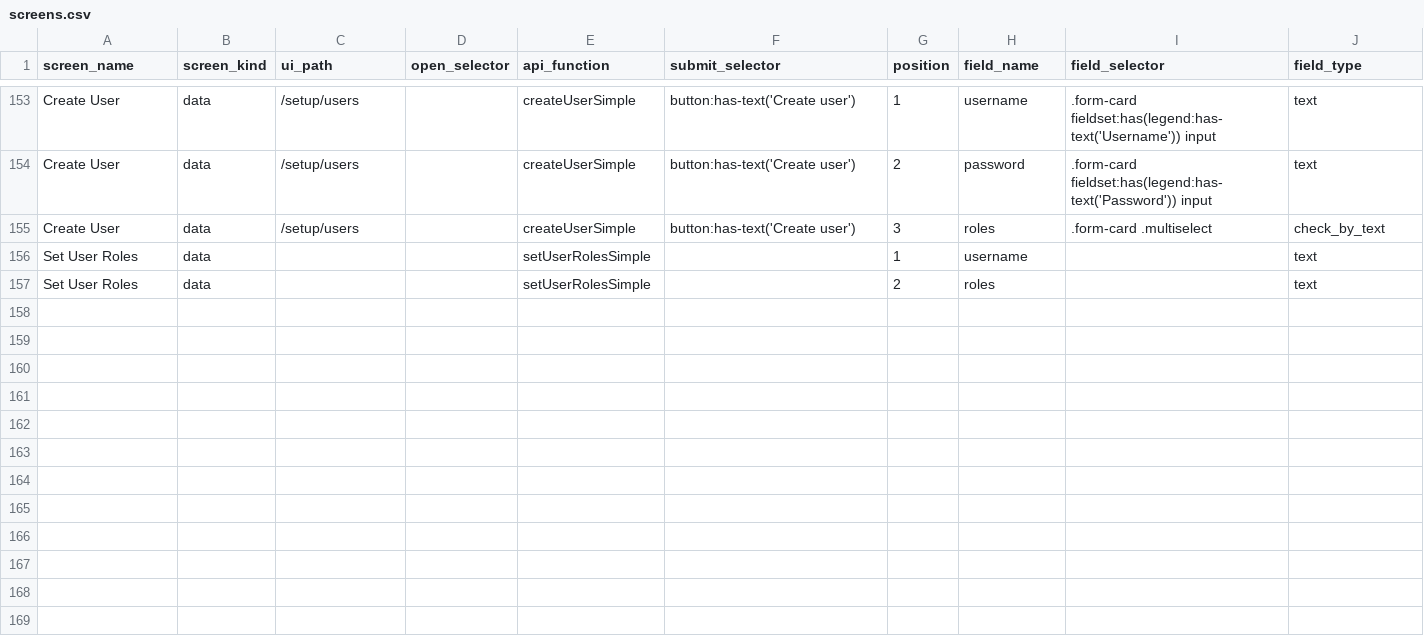
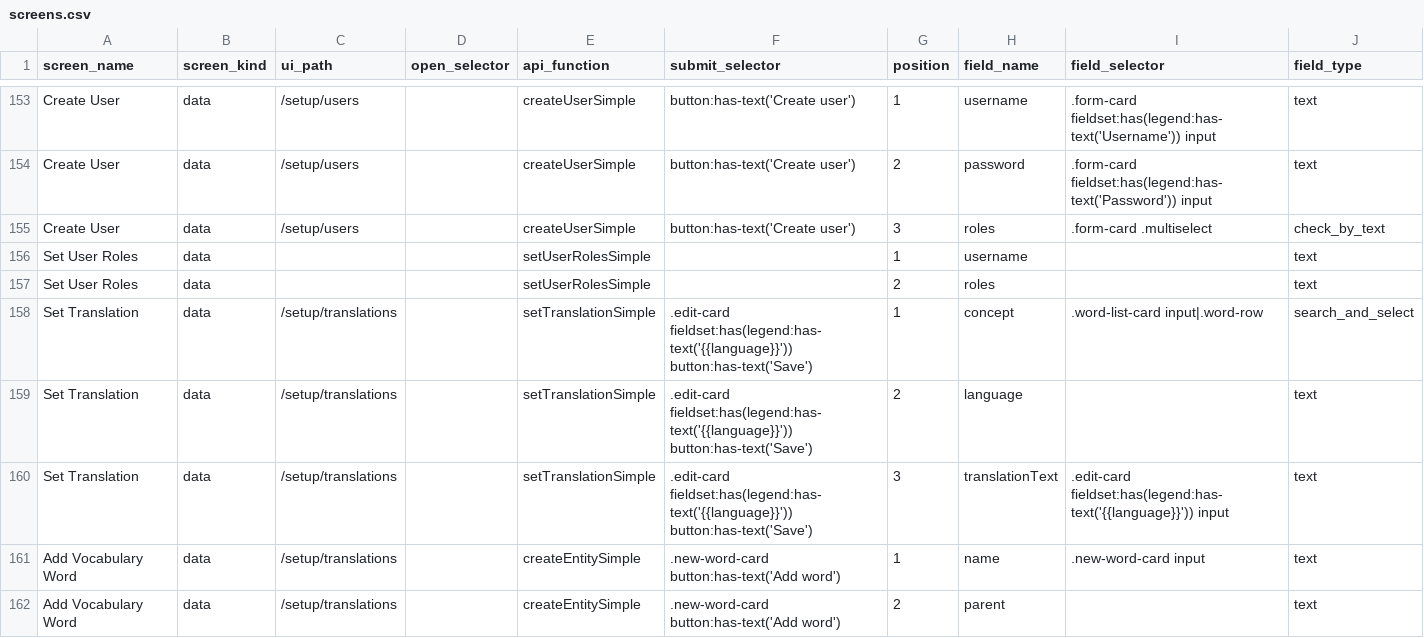
Before and after one commit to relatingdata/SQLite-ledger-ts, a CSV file: shared-fixtures/screens.csv, drawn as a sheet; only a part is shown, gaps mark what is left out.

```diff
--- a/shared-fixtures/screens.csv
+++ b/shared-fixtures/screens.csv
@@ -157 +157,6 @@ Set User Roles,data,,,setUserRolesSimple,,1,username,,text
 Set User Roles,data,,,setUserRolesSimple,,2,roles,,text
+Set Translation,data,/setup/translations,,setTranslationSimple,.edit-card fieldset:has(legend:has-text('{{language}}')) button:has-text('Save'),1,concept,.word-list-card input|.word-row,search_and_select
+Set Translation,data,/setup/translations,,setTranslationSimple,.edit-card fieldset:has(legend:has-text('{{language}}')) button:has-text('Save'),2,language,,text
+Set Translation,data,/setup/translations,,setTranslationSimple,.edit-card fieldset:has(legend:has-text('{{language}}')) button:has-text('Save'),3,translationText,.edit-card fieldset:has(legend:has-text('{{language}}')) input,text
+Add Vocabulary Word,data,/setup/translations,,createEntitySimple,.new-word-card button:has-text('Add word'),1,name,.new-word-card input,text
+Add Vocabulary Word,data,/setup/translations,,createEntitySimple,.new-word-card button:has-text('Add word'),2,parent,,text
```
Also changed, not shown: 5 other files.
